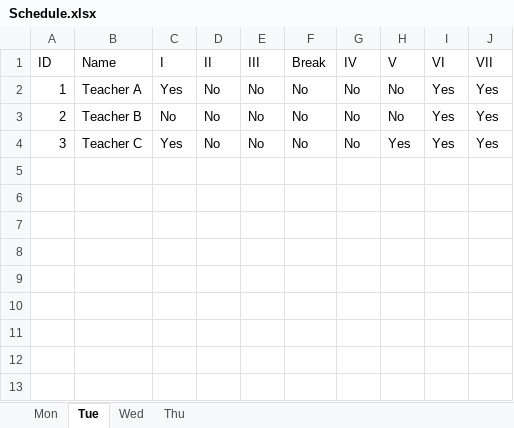
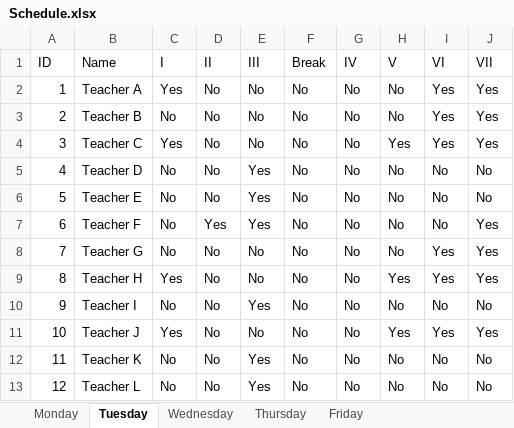
Before and after one commit to Nipun-Bhalla/schedule, an Excel workbook: Schedule.xlsx, sheet Tuesday, drawn as a sheet; values as stored, in another font and other column widths than the file's, no borders; the diff names each change by its address in the sheet, - before the commit and + after, or states it on an @@ line.

```diff
--- a/Schedule.xlsx (sheet Tuesday)
+++ b/Schedule.xlsx (sheet Tuesday)
-sheet tab: Mon
+sheet tab: Monday
-sheet tab: Tue
+sheet tab: Tuesday
-sheet tab: Wed
+sheet tab: Wednesday
-sheet tab: Thu
+sheet tab: Thursday
+sheet tab: Friday
+row 5: 4 | Teacher D | No | No | Yes | No | No | No | No | No
+row 6: 5 | Teacher E | No | No | Yes | No | No | No | No | No
+row 7: 6 | Teacher F | No | Yes | Yes | No | No | No | No | Yes
+row 8: 7 | Teacher G | No | No | No | No | No | No | Yes | Yes
+row 9: 8 | Teacher H | Yes | No | No | No | No | Yes | Yes | Yes
+row 10: 9 | Teacher I | No | No | Yes | No | No | No | No | No
+row 11: 10 | Teacher J | Yes | No | No | No | No | Yes | Yes | Yes
+row 12: 11 | Teacher K | No | No | Yes | No | No | No | No | No
+row 13: 12 | Teacher L | No | No | Yes | No | No | No | No | No
```
Also changed, not shown: sheet Monday, sheet Wednesday, sheet Thursday, 7 other files.
